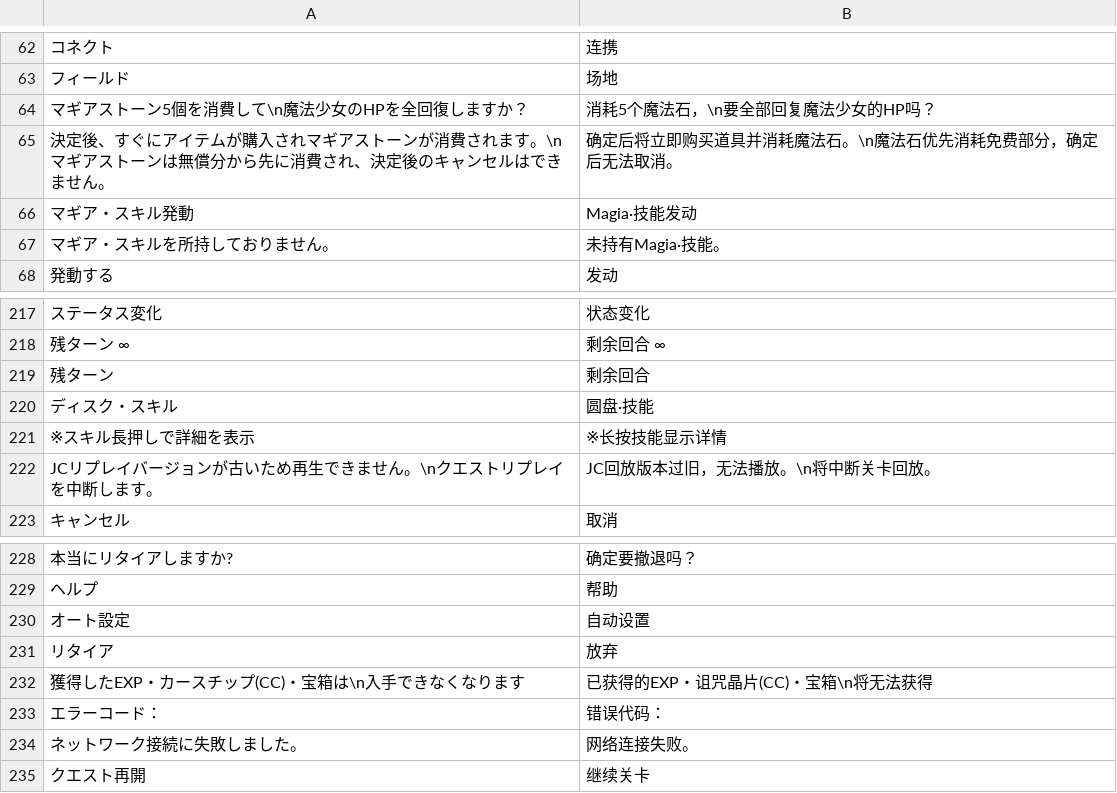
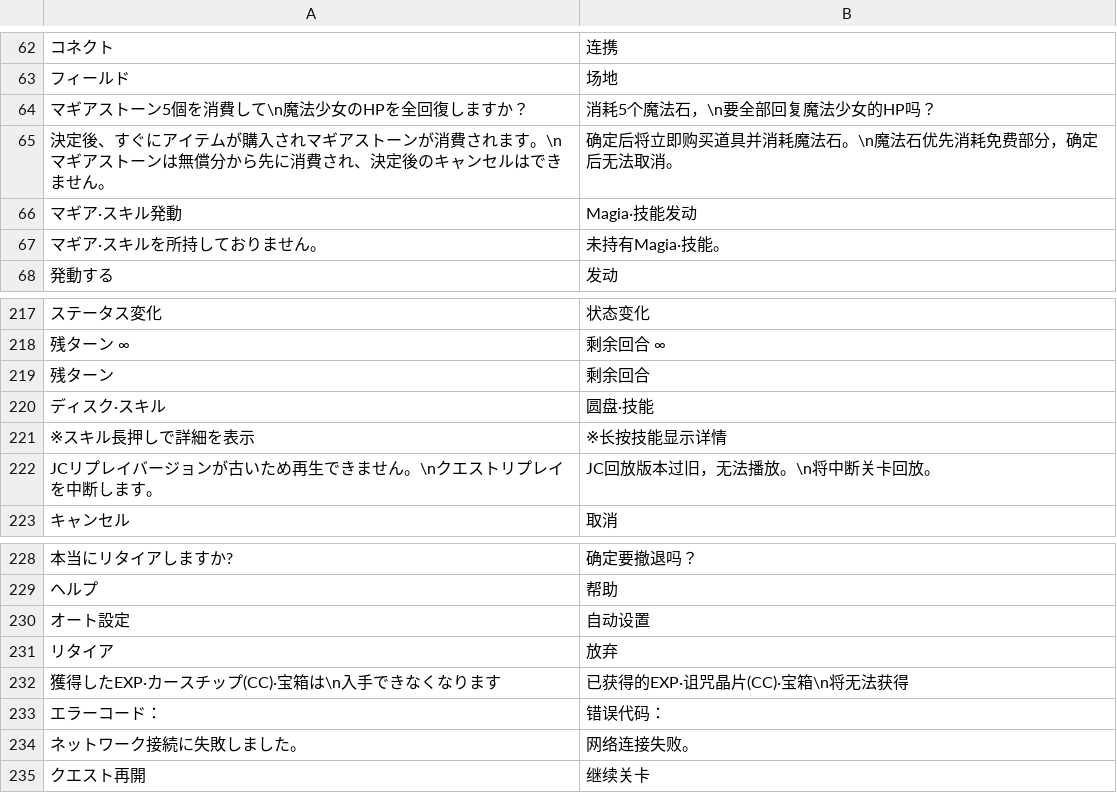
Before and after one commit to HiiragiNemu/magireco-cn-patch, a TSV file: madomagi/engine_i18n.tsv, drawn as a sheet; only a part is shown, gaps mark what is left out; the diff names each change by its address in the sheet, - before the commit and + after, or states it on an @@ line.

```diff
--- a/madomagi/engine_i18n.tsv
+++ b/madomagi/engine_i18n.tsv
-A66: マギア・スキル発動
+A66: マギア·スキル発動
-A67: マギア・スキルを所持しておりません。
+A67: マギア·スキルを所持しておりません。
-A220: ディスク・スキル
+A220: ディスク·スキル
-A232: 獲得したEXP・カースチップ(CC)・宝箱は\n入手できなくなります
+A232: 獲得したEXP·カースチップ(CC)·宝箱は\n入手できなくなります
-B232: 已获得的EXP・诅咒晶片(CC)・宝箱\n将无法获得
+B232: 已获得的EXP·诅咒晶片(CC)·宝箱\n将无法获得
```
